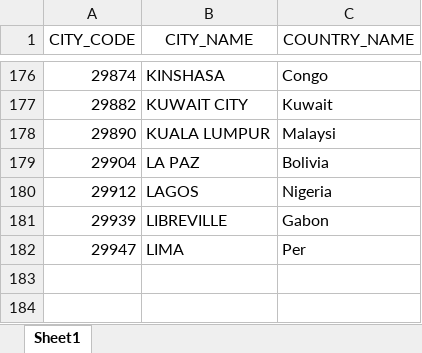
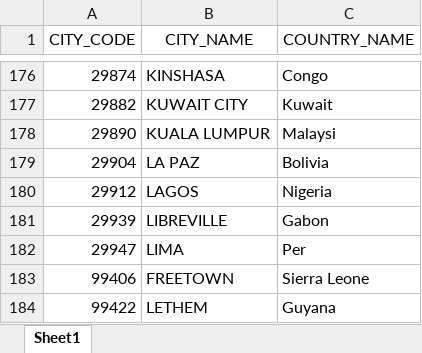
Before and after one commit to MA675-Partner-Projects/IDB_EDA, an Excel workbook: City_Country.xlsx, sheet Sheet1, drawn as a sheet; only a part is shown, gaps mark what is left out; values as stored, in another font and other column widths than the file's, no borders; the diff names each change by its address in the sheet, - before the commit and + after, or states it on an @@ line.

Commit message:
update

```diff
--- a/City_Country.xlsx (sheet Sheet1)
+++ b/City_Country.xlsx (sheet Sheet1)
+row 183: 99406 | FREETOWN | Sierra Leone
+row 184: 99422 | LETHEM | Guyana
```
